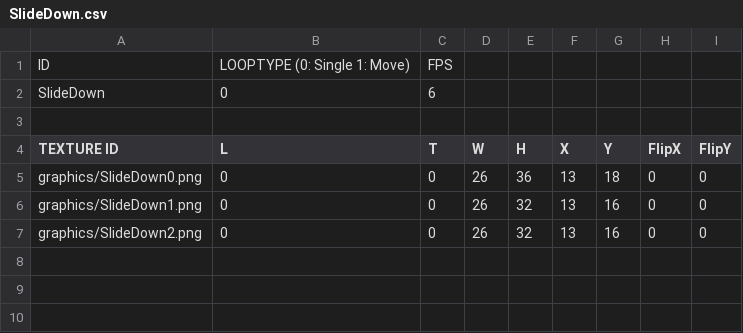
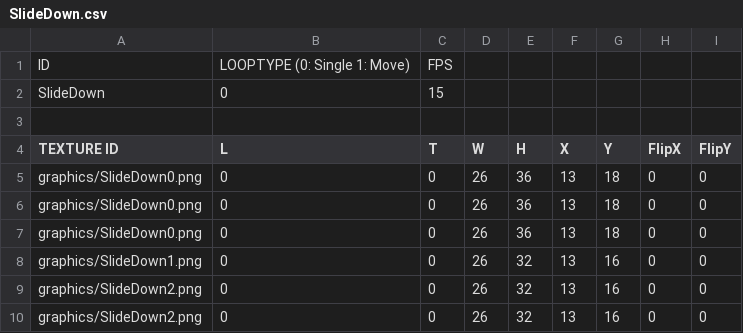
Before and after one commit to MinWooPark98/SFML_TeamProject, a CSV file: WizardOfLegend/WizardOfLegend-bin/animations/player/SlideDown.csv, drawn as a sheet.

```diff
--- a/WizardOfLegend/WizardOfLegend-bin/animations/player/SlideDown.csv
+++ b/WizardOfLegend/WizardOfLegend-bin/animations/player/SlideDown.csv
@@ -1,3 +1,3 @@
 ID,LOOPTYPE (0: Single 1: Move),FPS,,,,,,
-SlideDown,0,6,,,,,,
+SlideDown,0,15,,,,,,
 ,,,,,,,,
@@ -5,3 +5,6 @@ TEXTURE ID,L,T,W,H,X,Y,FlipX,FlipY
 graphics/SlideDown0.png,0,0,26,36,13,18,0,0
+graphics/SlideDown0.png,0,0,26,36,13,18,0,0
+graphics/SlideDown0.png,0,0,26,36,13,18,0,0
 graphics/SlideDown1.png,0,0,26,32,13,16,0,0
+graphics/SlideDown2.png,0,0,26,32,13,16,0,0
 graphics/SlideDown2.png,0,0,26,32,13,16,0,0
```
Also changed, not shown: WizardOfLegend/WizardOfLegend-bin/Resources.csv, WizardOfLegend/WizardOfLegend-bin/tables/skilltable.csv, 10 other files.
